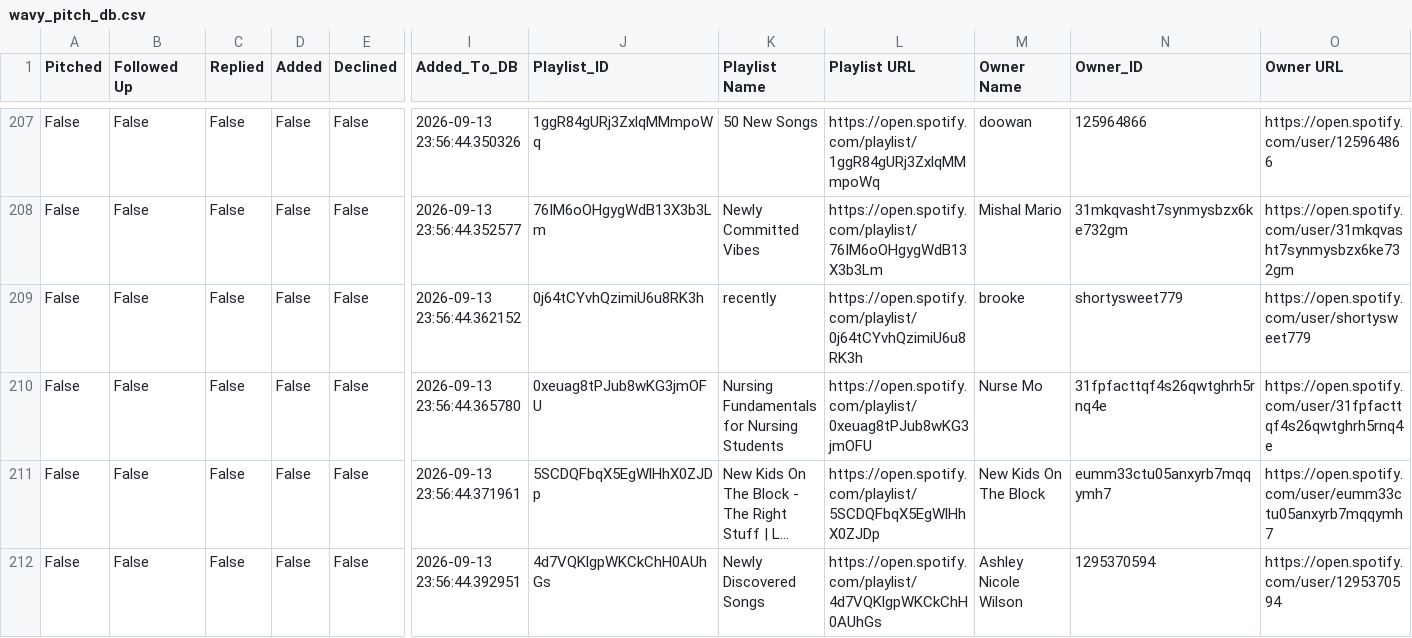
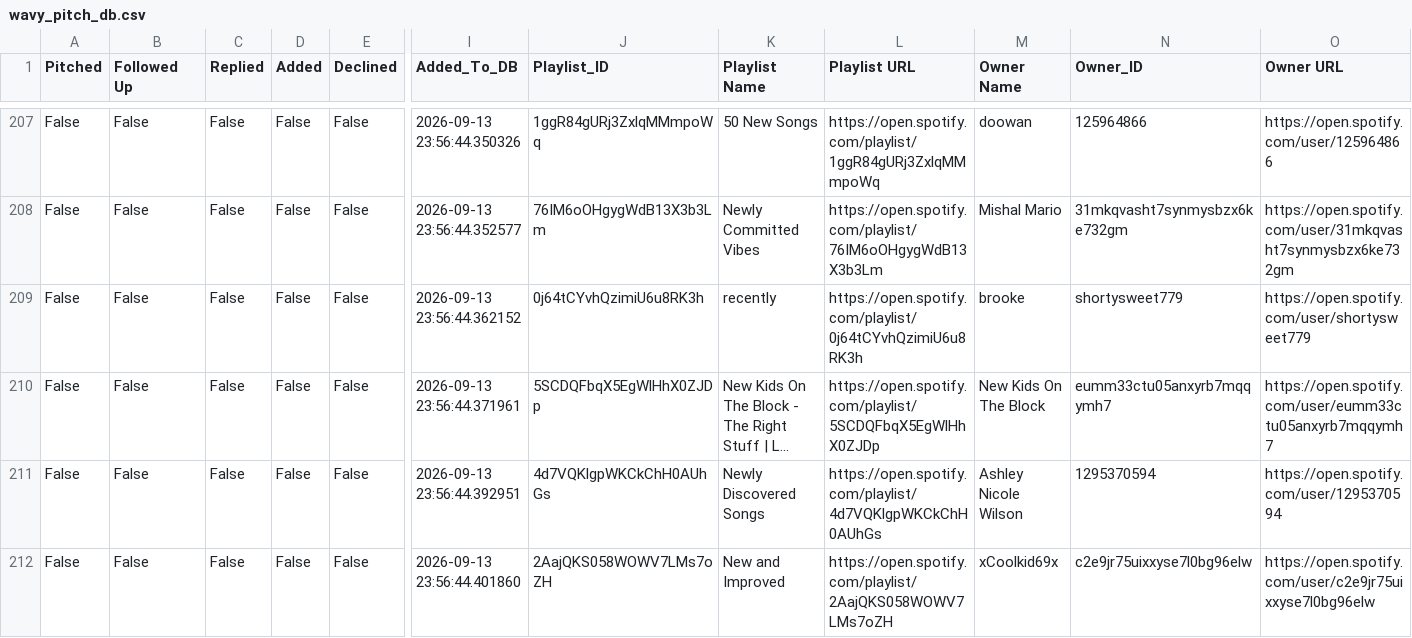
Before and after one commit to alexsamey95/wavypitch, a CSV file: wavy_pitch_db.csv, drawn as a sheet; only a part is shown, gaps mark what is left out; the shorter side is filled out with more unchanged rows; long unchanged cells end in …; rows hold the shown columns only; the diff names each change by its address in the sheet, - before the commit and + after, or states it on an @@ line.

Commit message:
wavy pitch data: update wavy_pitch_db.csv

```diff
--- a/wavy_pitch_db.csv
+++ b/wavy_pitch_db.csv
-row 210: False | False | False | False | False | 2026-09-13 23:56:44.365780 | 0xeuag8tPJub8wKG3jmOFU | Nursing Fundamentals for Nursing Students | https://open.spotify.com/playlist/0xeuag8tPJub8wKG3jmOFU | Nurse Mo | 31fpfacttqf4s26qwtghrh5rnq4e | https://open.spotify.com/user/31fpfacttqf4s26qwtghrh5rnq4e
```
